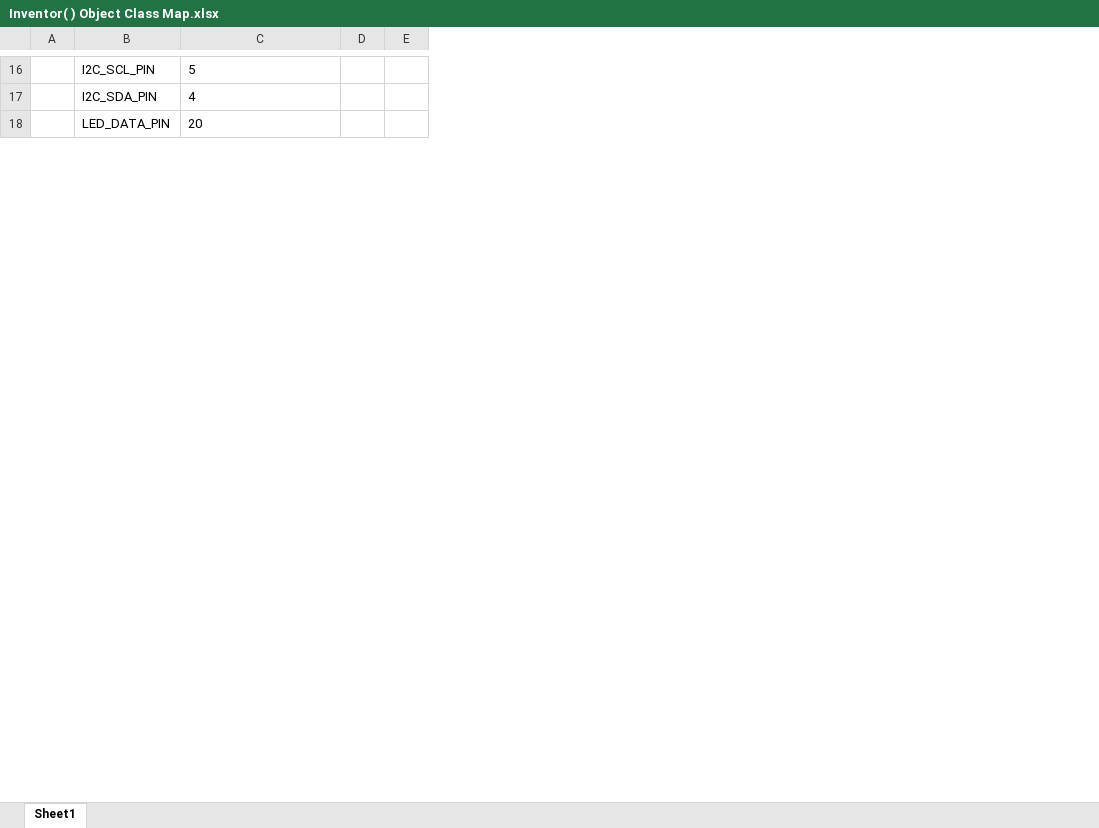
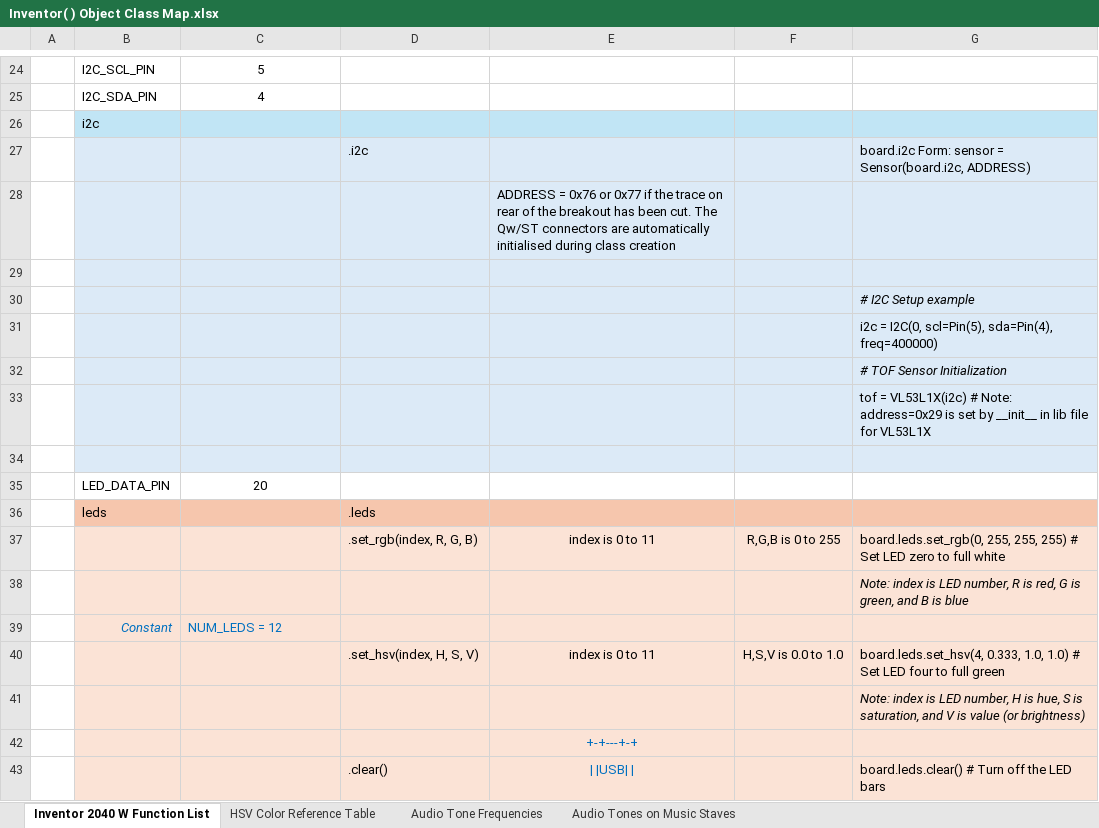
Before and after one commit to blend3d/Inventor-2040-W, an Excel workbook: Code/Inventor( ) Object Class Map.xlsx, sheet Inventor 2040 W Function List, drawn as a sheet; only a part is shown, gaps mark what is left out; values as stored, in another font and other column widths than the file's, no borders; removed rows and columns are numbered as before the commit, all else as after; the diff covers the shown part only; the diff names each change by its address in the sheet, - before the commit and + after, or states it on an @@ line.

Commit message:
Update Inventor( ) Object Class Map.xlsx
Added data to spreadsheet

```diff
--- a/Code/Inventor( ) Object Class Map.xlsx (sheet Inventor 2040 W Function List)
+++ b/Code/Inventor( ) Object Class Map.xlsx (sheet Inventor 2040 W Function List)
-sheet tab: Sheet1
+sheet tab: Inventor 2040 W Function List
+sheet tab: HSV Color Reference Table
+sheet tab: Audio Tone Frequencies
+sheet tab: Audio Tones on Music Staves
-column D, empty
-column E, empty
+column D, empty
+column E, empty
+column F, empty
+column G, empty
-C24:C25 alignment: left
+C24:C25 alignment: center
+row 26:  | i2c
+row 27:  |  |  | .i2c |  |  | board.i2c Form: sensor = Sensor(board.i2c, ADDRESS)
+row 28:  |  |  |  | ADDRESS = 0x76 or 0x77 if the trace on rear of the breakout has been cut. The Qw/ST connectors are automatically initialised during class creation
+row 29: (empty)
+row 30:  |  |  |  |  |  | # I2C Setup example
+row 31:  |  |  |  |  |  | i2c = I2C(0, scl=Pin(5), sda=Pin(4), freq=400000)
+row 32:  |  |  |  |  |  | # TOF Sensor Initialization
+row 33:  |  |  |  |  |  | tof = VL53L1X(i2c) # Note: address=0x29 is set by __init__ in lib file for VL53L1X
+row 34: (empty)
-C35 alignment: left
+C35 alignment: center
+row 36:  | leds |  | .leds
+row 37:  |  |  | .set_rgb(index, R, G, B) | index is 0 to 11 | R,G,B is 0 to 255 | board.leds.set_rgb(0, 255, 255, 255) # Set LED zero to full white
+row 38:  |  |  |  |  |  | Note: index is LED number, R is red, G is green, and B is blue
+row 39:  | Constant | NUM_LEDS = 12
+row 40:  |  |  | .set_hsv(index, H, S, V) | index is 0 to 11 | H,S,V is 0.0 to 1.0 | board.leds.set_hsv(4, 0.333, 1.0, 1.0) # Set LED four to full green
+row 41:  |  |  |  |  |  | Note: index is LED number, H is hue, S is saturation, and V is value (or brightness)
+row 42:  |  |  |  | +-+---+-+
+row 43:  |  |  | .clear() | | |USB| | |  | board.leds.clear() # Turn off the LED bars
```
Also changed, not shown: 106 added rows, 7 removed rows, 1 moved row, 24 edited cells and cell formats elsewhere in this sheet.
